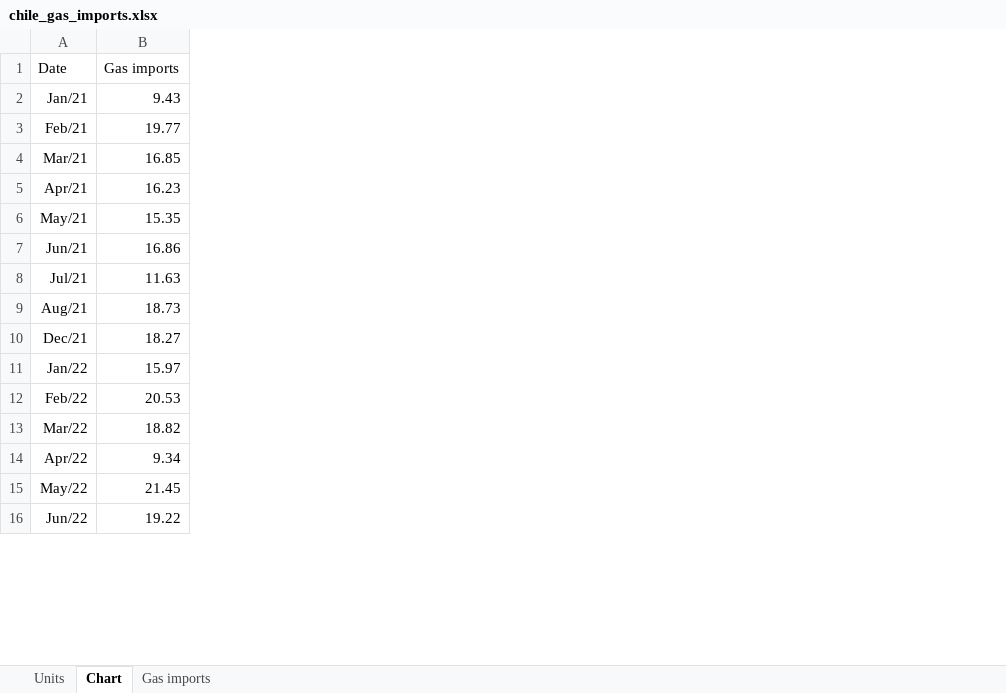
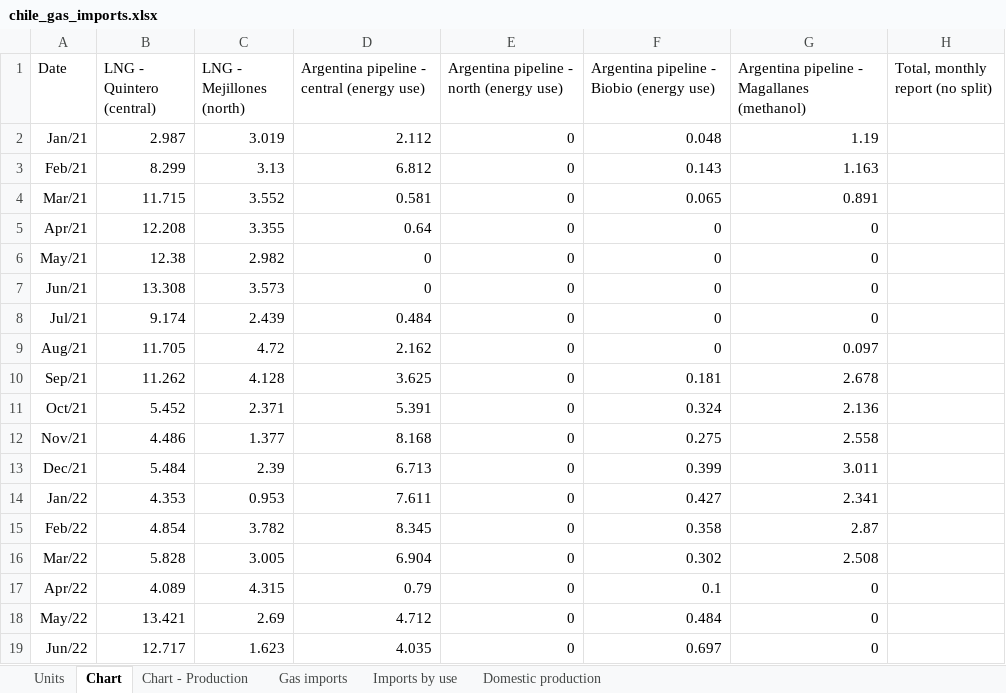
Before and after one commit to thomasdalton9/Energy-public, an Excel workbook: output/Data and Chart Outputs/chile_gas_imports.xlsx, sheet Chart, drawn as a sheet; only a part is shown; values as stored, in another font and other column widths than the file's, no borders; charts and pictures not drawn; removed rows and columns are numbered as before the commit, all else as after; the diff names each change by its address in the sheet, - before the commit and + after, or states it on an @@ line.

```diff
--- a/output/Data and Chart Outputs/chile_gas_imports.xlsx (sheet Chart)
+++ b/output/Data and Chart Outputs/chile_gas_imports.xlsx (sheet Chart)
+sheet tab: Chart - Production
+sheet tab: Imports by use
+sheet tab: Domestic production
-column B (Gas imports), rows 2-16: 9.43 | 19.77 | 16.85 | 16.23 | 15.35 | 16.86 | 11.63 | 18.73 | 18.27 | 15.97 | 20.53 | 18.82 | 9.34 | 21.45 | 19.22
+column B (LNG - Quintero (central)), rows 2-9: 2.987 | 8.299 | 11.715 | 12.208 | 12.38 | 13.308 | 9.174 | 11.705; rows 13-19: 5.484 | 4.353 | 4.854 | 5.828 | 4.089 | 13.421 | 12.717
+column C (LNG - Mejillones (north)), rows 2-9: 3.019 | 3.13 | 3.552 | 3.355 | 2.982 | 3.573 | 2.439 | 4.72; rows 13-19: 2.39 | 0.953 | 3.782 | 3.005 | 4.315 | 2.69 | 1.623
+column D, rows 1-9: Argentina pipeline - central (energy use) | 2.112 | 6.812 | 0.581 | 0.64 | 0 | 0 | 0.484 | 2.162; rows 13-19: 6.713 | 7.611 | 8.345 | 6.904 | 0.79 | 4.712 | 4.035
+column E, rows 1-9: Argentina pipeline - north (energy use) | 0 | 0 | 0 | 0 | 0 | 0 | 0 | 0; rows 13-19: all 0
+column F, rows 1-9: Argentina pipeline - Biobio (energy use) | 0.048 | 0.143 | 0.065 | 0 | 0 | 0 | 0 | 0; rows 13-19: 0.399 | 0.427 | 0.358 | 0.302 | 0.1 | 0.484 | 0.697
+column G, rows 1-9: Argentina pipeline - Magallanes (methanol) | 1.19 | 1.163 | 0.891 | 0 | 0 | 0 | 0 | 0.097; rows 13-19: 3.011 | 2.341 | 2.87 | 2.508 | 0 | 0 | 0
+column H (Total, monthly report (no split)), empty
+row 10: Sep/21 | 11.262 | 4.128 | 3.625 | 0 | 0.181 | 2.678
+row 11: Oct/21 | 5.452 | 2.371 | 5.391 | 0 | 0.324 | 2.136
+row 12: Nov/21 | 4.486 | 1.377 | 8.168 | 0 | 0.275 | 2.558
```
Also changed, not shown: sheet Gas imports, sheet Units, charts or pictures, 2 other files.
